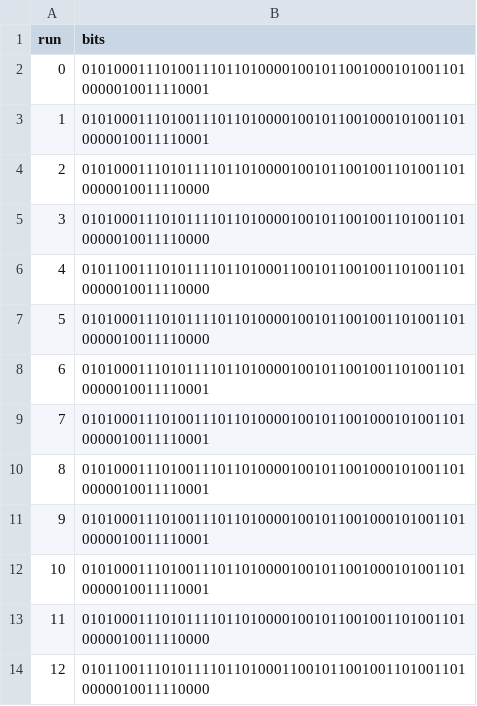
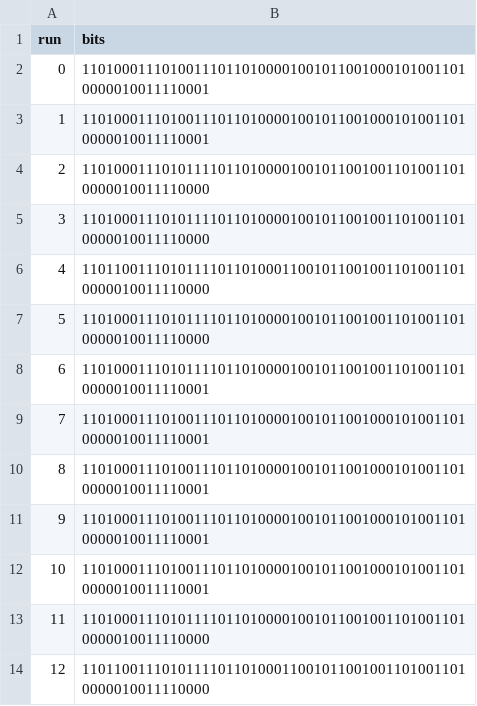
Before and after one commit to AnanyaRavi29/puffery_tool, a CSV file: scripts/weak_puf/data/intra_data_64b/sram_puf_data_4_16_seed_0.csv, drawn as a sheet.

Commit message:
Update sram_puf_data_4_16_seed_0.csv

```diff
--- a/scripts/weak_puf/data/intra_data_64b/sram_puf_data_4_16_seed_0.csv
+++ b/scripts/weak_puf/data/intra_data_64b/sram_puf_data_4_16_seed_0.csv
@@ -1,14 +1,14 @@
 run,bits
-0,0101000111010011101101000010010110010001010011010000010011110001
-1,0101000111010011101101000010010110010001010011010000010011110001
-2,0101000111010111101101000010010110010011010011010000010011110000
-3,0101000111010111101101000010010110010011010011010000010011110000
-4,0101100111010111101101000110010110010011010011010000010011110000
-5,0101000111010111101101000010010110010011010011010000010011110000
-6,0101000111010111101101000010010110010011010011010000010011110001
-7,0101000111010011101101000010010110010001010011010000010011110001
-8,0101000111010011101101000010010110010001010011010000010011110001
-9,0101000111010011101101000010010110010001010011010000010011110001
-10,0101000111010011101101000010010110010001010011010000010011110001
-11,0101000111010111101101000010010110010011010011010000010011110000
-12,0101100111010111101101000110010110010011010011010000010011110000
+0,1101000111010011101101000010010110010001010011010000010011110001
+1,1101000111010011101101000010010110010001010011010000010011110001
+2,1101000111010111101101000010010110010011010011010000010011110000
+3,1101000111010111101101000010010110010011010011010000010011110000
+4,1101100111010111101101000110010110010011010011010000010011110000
+5,1101000111010111101101000010010110010011010011010000010011110000
+6,1101000111010111101101000010010110010011010011010000010011110001
+7,1101000111010011101101000010010110010001010011010000010011110001
+8,1101000111010011101101000010010110010001010011010000010011110001
+9,1101000111010011101101000010010110010001010011010000010011110001
+10,1101000111010011101101000010010110010001010011010000010011110001
+11,1101000111010111101101000010010110010011010011010000010011110000
+12,1101100111010111101101000110010110010011010011010000010011110000
```
